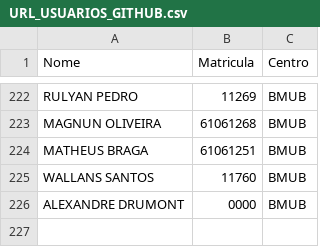
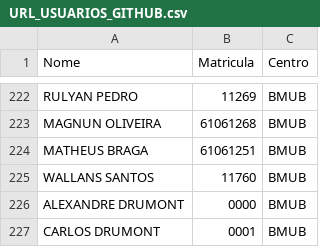
Before and after one commit to leiclermarvim-hash/teste-app-2.0, a CSV file: URL_USUARIOS_GITHUB.csv, drawn as a sheet; only a part is shown, gaps mark what is left out.

Commit message:
Update URL_USUARIOS_GITHUB.csv

```diff
--- a/URL_USUARIOS_GITHUB.csv
+++ b/URL_USUARIOS_GITHUB.csv
@@ -226 +226,2 @@ WALLANS SANTOS;11760;BMUB
 ALEXANDRE DRUMONT;0000;BMUB
+CARLOS DRUMONT;0001;BMUB
```
